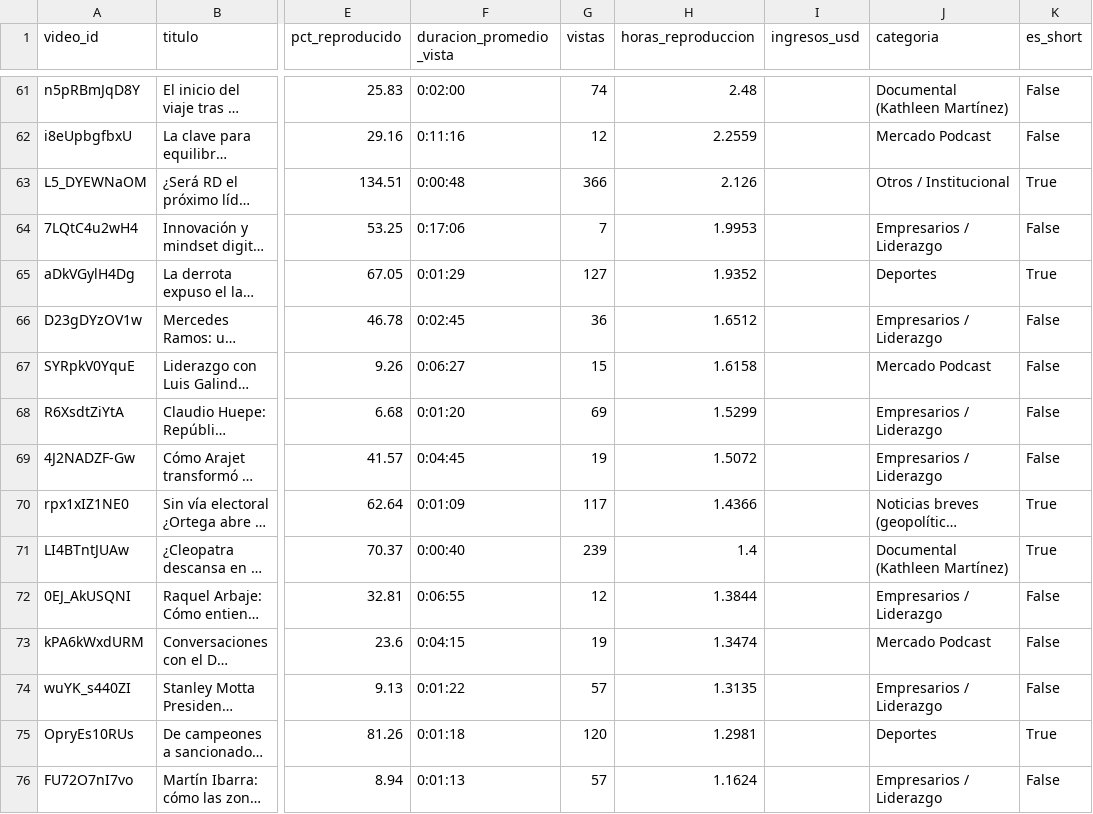
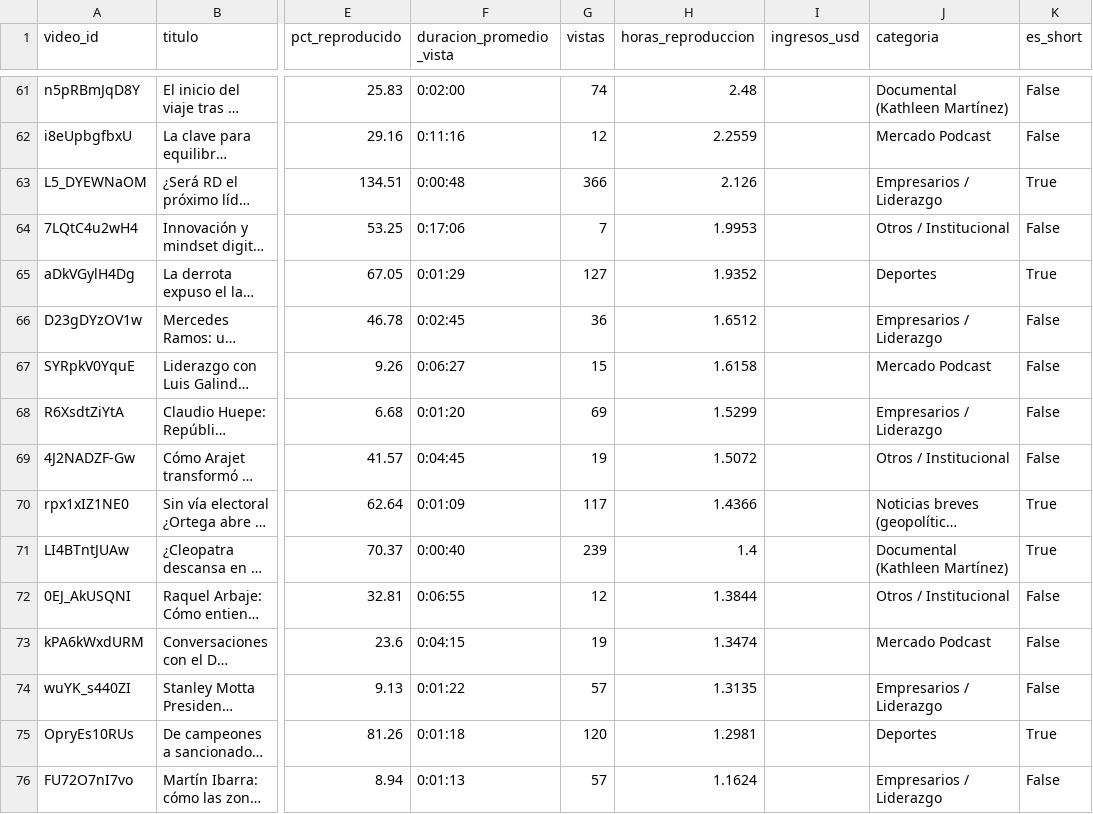
Before and after one commit to DigitalWhiteHat/calculadora-editorial-revistamercado, a CSV file: data/youtube_agosto_organico.csv, drawn as a sheet; only a part is shown, gaps mark what is left out; long unchanged cells end in …; the diff covers the shown part only; the diff names each change by its address in the sheet, - before the commit and + after, or states it on an @@ line.

```diff
--- a/data/youtube_agosto_organico.csv
+++ b/data/youtube_agosto_organico.csv
-J63 (categoria): Otros / Institucional
+J63 (categoria): Empresarios / Liderazgo
-J64 (categoria): Empresarios / Liderazgo
+J64 (categoria): Otros / Institucional
-J69 (categoria): Empresarios / Liderazgo
+J69 (categoria): Otros / Institucional
-J72 (categoria): Empresarios / Liderazgo
+J72 (categoria): Otros / Institucional
```
Also changed, not shown: 34 edited cells elsewhere in this file, 6 other files.
